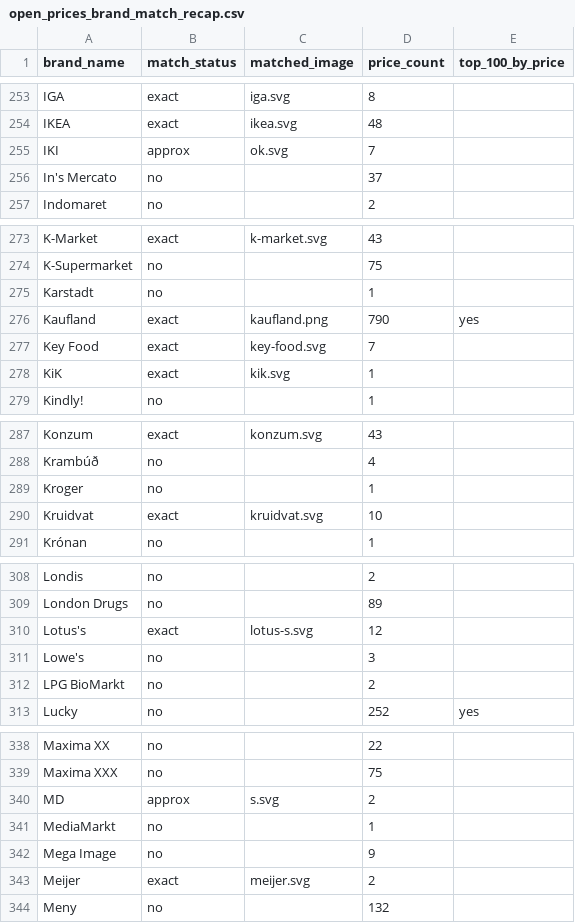
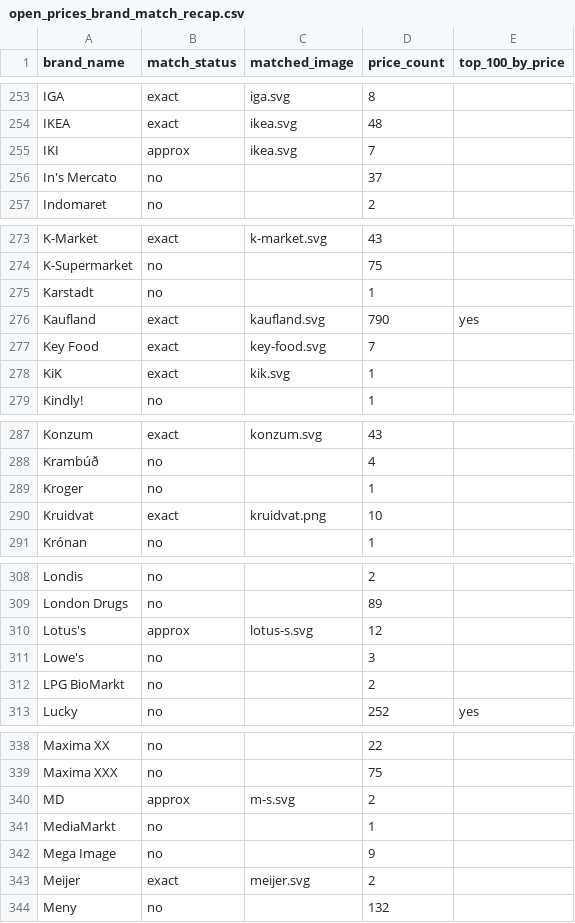
Before and after one commit to openfoodfacts/brand-images, a CSV file: docs/open_prices_brand_match_recap.csv, drawn as a sheet; only a part is shown, gaps mark what is left out; the diff covers the shown part only.

```diff
--- a/docs/open_prices_brand_match_recap.csv
+++ b/docs/open_prices_brand_match_recap.csv
@@ -254,3 +254,3 @@ IGA,exact,iga.svg,8,
 IKEA,exact,ikea.svg,48,
-IKI,approx,ok.svg,7,
+IKI,approx,ikea.svg,7,
 In's Mercato,no,,37,
@@ -275,3 +275,3 @@ K-Supermarket,no,,75,
 Karstadt,no,,1,
-Kaufland,exact,kaufland.png,790,yes
+Kaufland,exact,kaufland.svg,790,yes
 Key Food,exact,key-food.svg,7,
@@ -289,3 +289,3 @@ Krambúð,no,,4,
 Kroger,no,,1,
-Kruidvat,exact,kruidvat.svg,10,
+Kruidvat,exact,kruidvat.png,10,
 Krónan,no,,1,
@@ -309,3 +309,3 @@ Londis,no,,2,
 London Drugs,no,,89,
-Lotus's,exact,lotus-s.svg,12,
+Lotus's,approx,lotus-s.svg,12,
 Lowe's,no,,3,
@@ -339,3 +339,3 @@ Maxima XX,no,,22,
 Maxima XXX,no,,75,
-MD,approx,s.svg,2,
+MD,approx,m-s.svg,2,
 MediaMarkt,no,,1,
```
Also changed, not shown: 22 edited cells elsewhere in this file, 4 other files.
